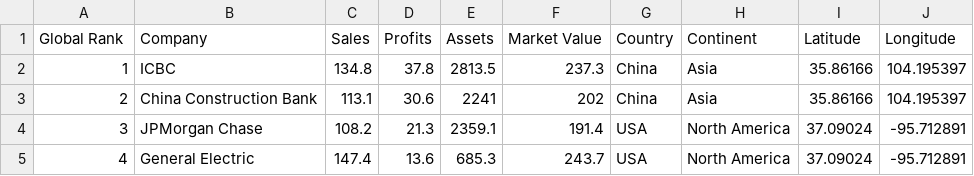
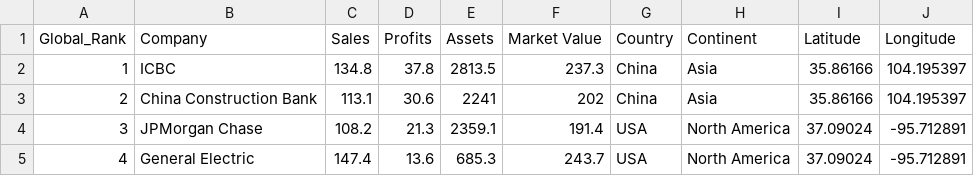
Before and after one commit to kfun0006/FIT3179, a CSV file: Assignment 2/Top 2000 Companies Globally.csv, drawn as a sheet; only a part is shown.

Commit message:
Update Top 2000 Companies Globally.csv

```diff
--- a/Assignment 2/Top 2000 Companies Globally.csv
+++ b/Assignment 2/Top 2000 Companies Globally.csv
@@ -1,2 +1,2 @@
-Global Rank,Company,Sales,Profits,Assets,Market Value,Country,Continent,Latitude,Longitude
+Global_Rank,Company,Sales,Profits,Assets,Market Value,Country,Continent,Latitude,Longitude
 1,ICBC,134.8,37.8,2813.5,237.3,China,Asia,35.86166,104.195397
```
